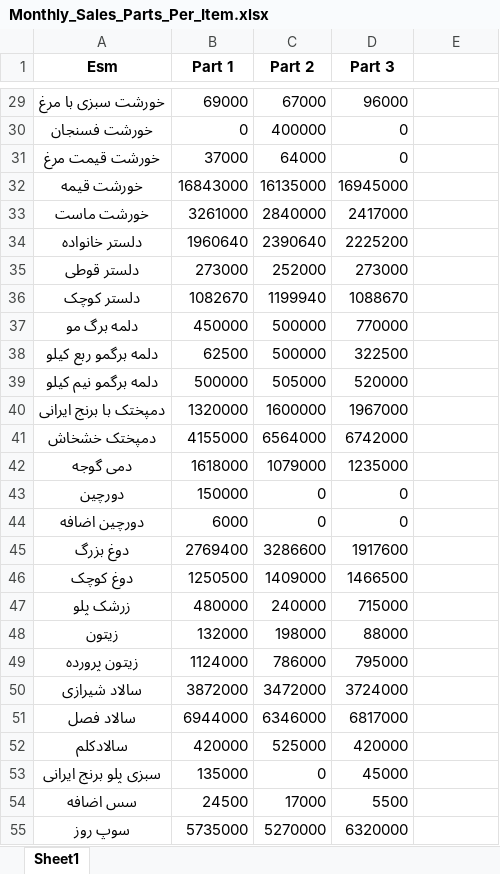
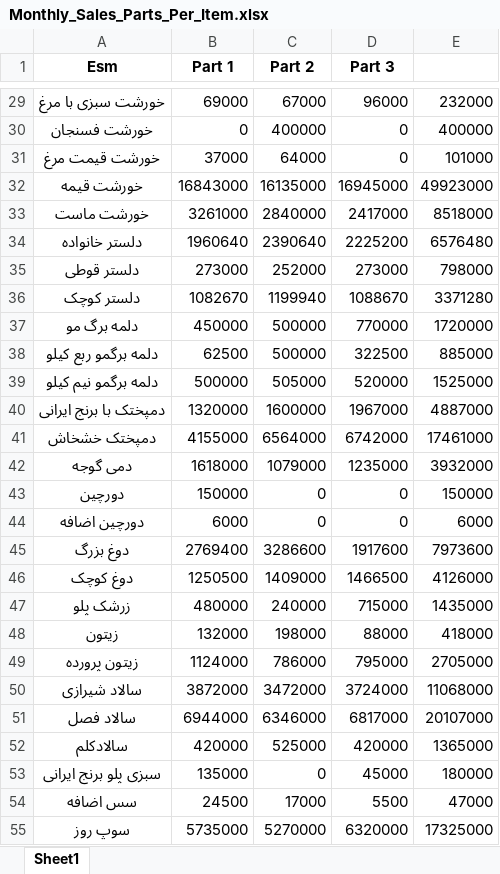
Before and after one commit to SireJeff/Restaurant_data_analysis, an Excel workbook: perfood tables/Monthly_Sales_Parts_Per_Item.xlsx, sheet Sheet1, drawn as a sheet; only a part is shown, gaps mark what is left out; values as stored, in another font and other column widths than the file's, no borders; the diff covers the shown part only; the diff names each change by its address in the sheet, - before the commit and + after, or states it on an @@ line.

```diff
--- a/perfood tables/Monthly_Sales_Parts_Per_Item.xlsx (sheet Sheet1)
+++ b/perfood tables/Monthly_Sales_Parts_Per_Item.xlsx (sheet Sheet1)
-E29: (empty)
+E29: 232000
-E30: (empty)
+E30: 400000
-E31: (empty)
+E31: 101000
-E32: (empty)
+E32: 49923000
-E33: (empty)
+E33: 8518000
-E34: (empty)
+E34: 6576480
-E35: (empty)
+E35: 798000
-E36: (empty)
+E36: 3371280
-E37: (empty)
+E37: 1720000
-E38: (empty)
+E38: 885000
-E39: (empty)
+E39: 1525000
-E40: (empty)
+E40: 4887000
-E41: (empty)
+E41: 17461000
-E42: (empty)
+E42: 3932000
-E43: (empty)
+E43: 150000
-E44: (empty)
+E44: 6000
-E45: (empty)
+E45: 7973600
-E46: (empty)
+E46: 4126000
-E47: (empty)
+E47: 1435000
-E48: (empty)
+E48: 418000
-E49: (empty)
+E49: 2705000
-E50: (empty)
+E50: 11068000
-E51: (empty)
+E51: 20107000
-E52: (empty)
+E52: 1365000
-E53: (empty)
+E53: 180000
-E54: (empty)
+E54: 47000
-E55: (empty)
+E55: 17325000
```
Also changed, not shown: 1 added row and 66 edited cells elsewhere in this sheet, perfood tables/Weekday_Sales_Per_Item.xlsx, perweek 6pm/Total_Price_Per_Item_Day_Time.xlsx, 3 other files.
